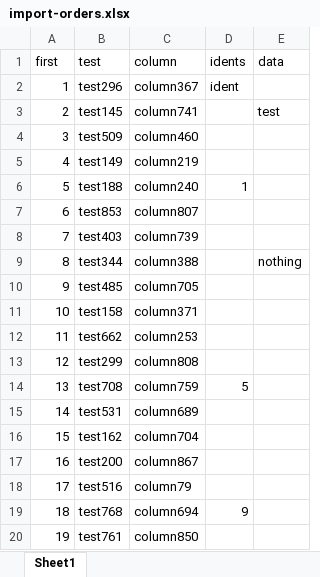
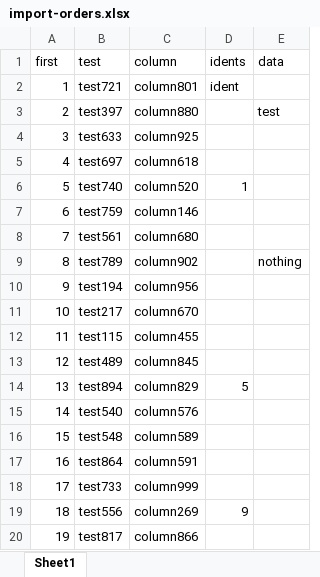
Before and after one commit to CodingByDay/WMS.React, an Excel workbook: src/import-data/import-orders.xlsx, sheet Sheet1, drawn as a sheet; values as stored, in another font and other column widths than the file's, no borders; the diff names each change by its address in the sheet, - before the commit and + after, or states it on an @@ line.

```diff
--- a/src/import-data/import-orders.xlsx (sheet Sheet1)
+++ b/src/import-data/import-orders.xlsx (sheet Sheet1)
-B2 (test): test296
+B2 (test): test721
-C2 (column): column367
+C2 (column): column801
-B3 (test): test145
+B3 (test): test397
-C3 (column): column741
+C3 (column): column880
-B4 (test): test509
+B4 (test): test633
-C4 (column): column460
+C4 (column): column925
-B5 (test): test149
+B5 (test): test697
-C5 (column): column219
+C5 (column): column618
-B6 (test): test188
+B6 (test): test740
-C6 (column): column240
+C6 (column): column520
-B7 (test): test853
+B7 (test): test759
-C7 (column): column807
+C7 (column): column146
-B8 (test): test403
+B8 (test): test561
-C8 (column): column739
+C8 (column): column680
-B9 (test): test344
+B9 (test): test789
-C9 (column): column388
+C9 (column): column902
-B10 (test): test485
+B10 (test): test194
-C10 (column): column705
+C10 (column): column956
-B11 (test): test158
+B11 (test): test217
-C11 (column): column371
+C11 (column): column670
-B12 (test): test662
+B12 (test): test115
-C12 (column): column253
+C12 (column): column455
-B13 (test): test299
+B13 (test): test489
-C13 (column): column808
+C13 (column): column845
-B14 (test): test708
+B14 (test): test894
-C14 (column): column759
+C14 (column): column829
-B15 (test): test531
+B15 (test): test540
-C15 (column): column689
+C15 (column): column576
-B16 (test): test162
+B16 (test): test548
-C16 (column): column704
+C16 (column): column589
-B17 (test): test200
+B17 (test): test864
-C17 (column): column867
+C17 (column): column591
-B18 (test): test516
+B18 (test): test733
-C18 (column): column79
+C18 (column): column999
-B19 (test): test768
+B19 (test): test556
-C19 (column): column694
+C19 (column): column269
-B20 (test): test761
+B20 (test): test817
-C20 (column): column850
+C20 (column): column866
```
Also changed, not shown: 4 other files.
